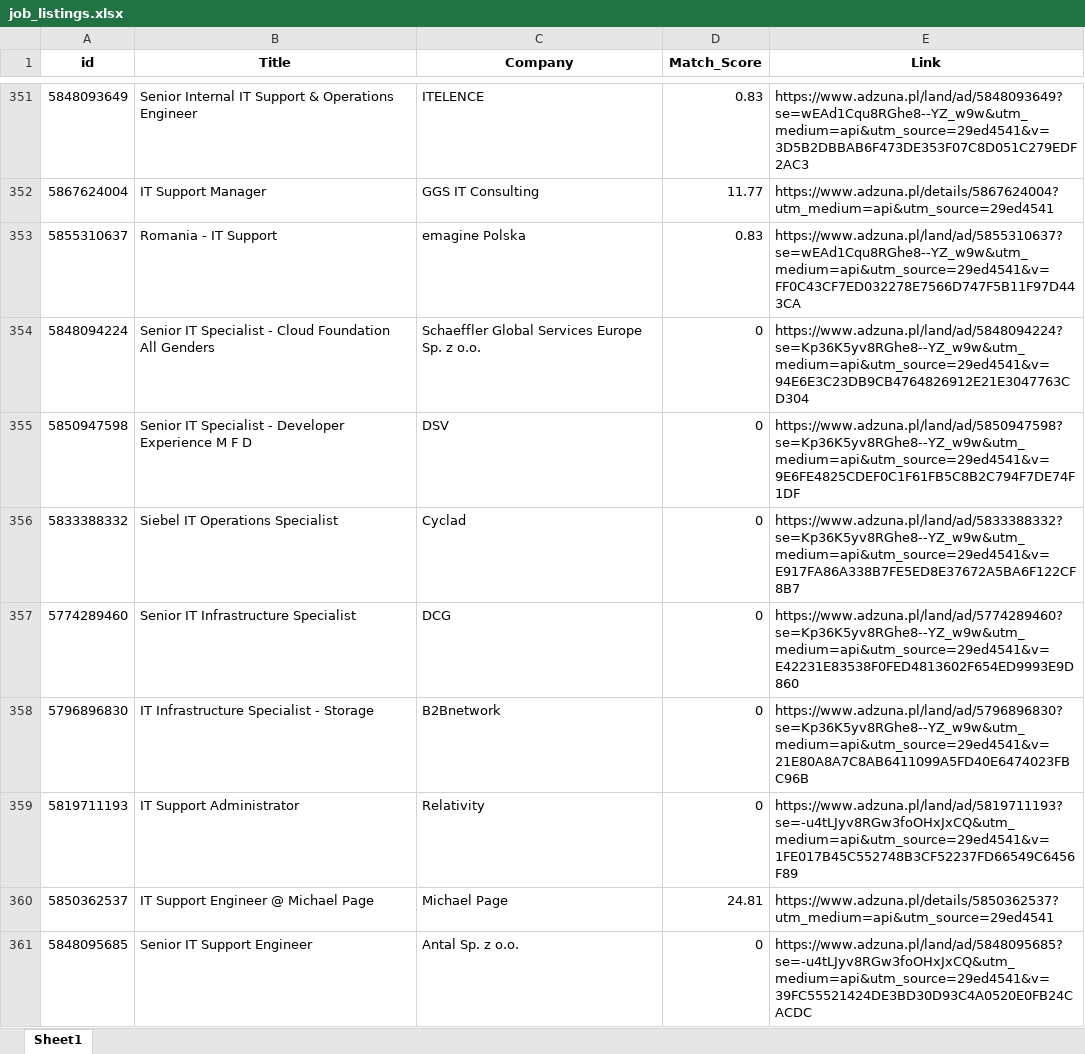
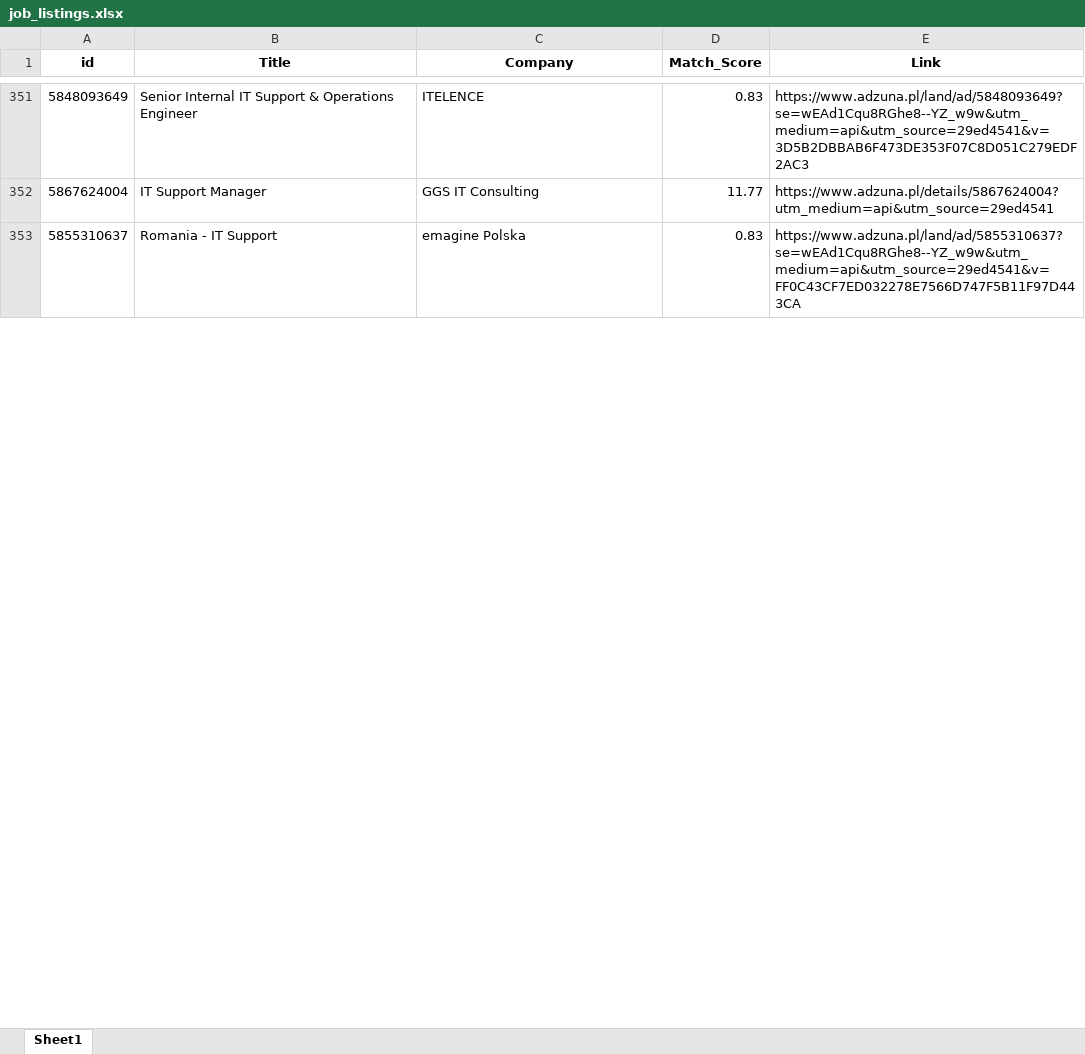
Before and after one commit to Byadiso/HireMeD, an Excel workbook: job_listings.xlsx, sheet Sheet1, drawn as a sheet; only a part is shown, gaps mark what is left out; values as stored, in another font and other column widths than the file's, no borders; removed rows and columns are numbered as before the commit, all else as after; the diff covers the shown part only; the diff names each change by its address in the sheet, - before the commit and + after, or states it on an @@ line.

```diff
--- a/job_listings.xlsx (sheet Sheet1)
+++ b/job_listings.xlsx (sheet Sheet1)
-row 354: 5848094224 | Senior IT Specialist - Cloud Foundation All Genders | Schaeffler Global Services Europe Sp. z o.o. | 0 | https://www.adzuna.pl/land/ad/5848094224?se=Kp36K5yv8RGhe8--YZ_w9w&utm_medium=api&utm_source=29ed4541&v=94E6E3C23DB9CB4764826912E21E3047763CD304
-row 355: 5850947598 | Senior IT Specialist - Developer Experience M F D | DSV | 0 | https://www.adzuna.pl/land/ad/5850947598?se=Kp36K5yv8RGhe8--YZ_w9w&utm_medium=api&utm_source=29ed4541&v=9E6FE4825CDEF0C1F61FB5C8B2C794F7DE74F1DF
-row 356: 5833388332 | Siebel IT Operations Specialist | Cyclad | 0 | https://www.adzuna.pl/land/ad/5833388332?se=Kp36K5yv8RGhe8--YZ_w9w&utm_medium=api&utm_source=29ed4541&v=E917FA86A338B7FE5ED8E37672A5BA6F122CF8B7
-row 357: 5774289460 | Senior IT Infrastructure Specialist | DCG | 0 | https://www.adzuna.pl/land/ad/5774289460?se=Kp36K5yv8RGhe8--YZ_w9w&utm_medium=api&utm_source=29ed4541&v=E42231E83538F0FED4813602F654ED9993E9D860
-row 358: 5796896830 | IT Infrastructure Specialist - Storage | B2Bnetwork | 0 | https://www.adzuna.pl/land/ad/5796896830?se=Kp36K5yv8RGhe8--YZ_w9w&utm_medium=api&utm_source=29ed4541&v=21E80A8A7C8AB6411099A5FD40E6474023FBC96B
-row 359: 5819711193 | IT Support Administrator | Relativity | 0 | https://www.adzuna.pl/land/ad/5819711193?se=-u4tLJyv8RGw3foOHxJxCQ&utm_medium=api&utm_source=29ed4541&v=1FE017B45C552748B3CF52237FD66549C6456F89
@@ row 360 moved to row 370: 5850362537 @@
-row 361: 5848095685 | Senior IT Support Engineer | Antal Sp. z o.o. | 0 | https://www.adzuna.pl/land/ad/5848095685?se=-u4tLJyv8RGw3foOHxJxCQ&utm_medium=api&utm_source=29ed4541&v=39FC55521424DE3BD30D93C4A0520E0FB24CACDC
```
Also changed, not shown: 9 added rows, 2 removed rows and cell formats elsewhere in this sheet.
